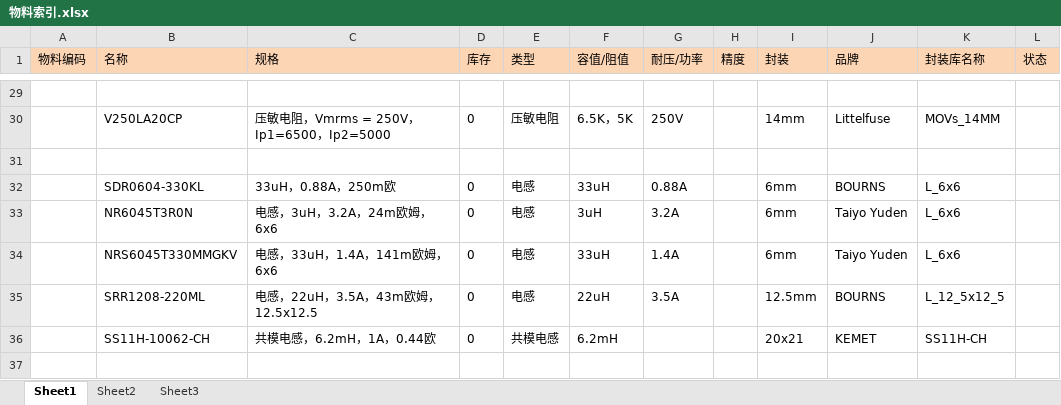
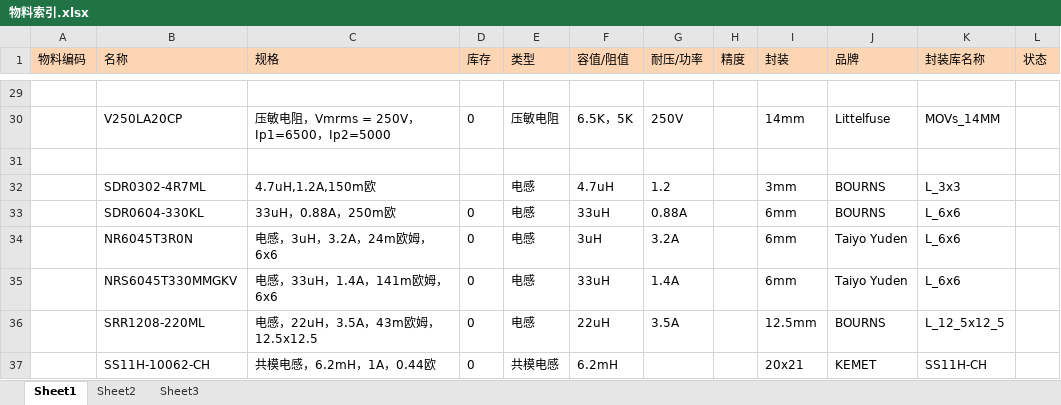
Before and after one commit to Yhangzzz/Cadence-LIB, an Excel workbook: 物料索引.xlsx, sheet Sheet1, drawn as a sheet; only a part is shown, gaps mark what is left out; the shorter side is filled out with more unchanged rows; values as stored, in another font and other column widths than the file's, no borders; the diff names each change by its address in the sheet, - before the commit and + after, or states it on an @@ line.

```diff
--- a/物料索引.xlsx (sheet Sheet1)
+++ b/物料索引.xlsx (sheet Sheet1)
+row 32:  | SDR0302-4R7ML | 4.7uH,1.2A,150m欧 |  | 电感 | 4.7uH | 1.2 |  | 3mm | BOURNS | L_3x3
```
Also changed, not shown: 32 other files.
